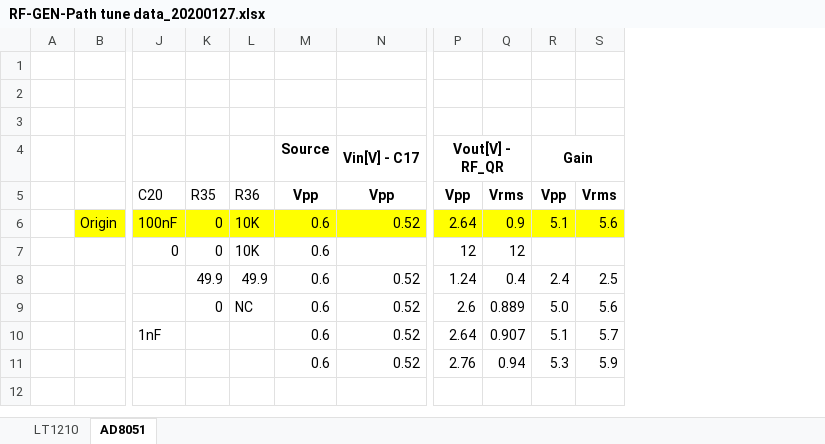
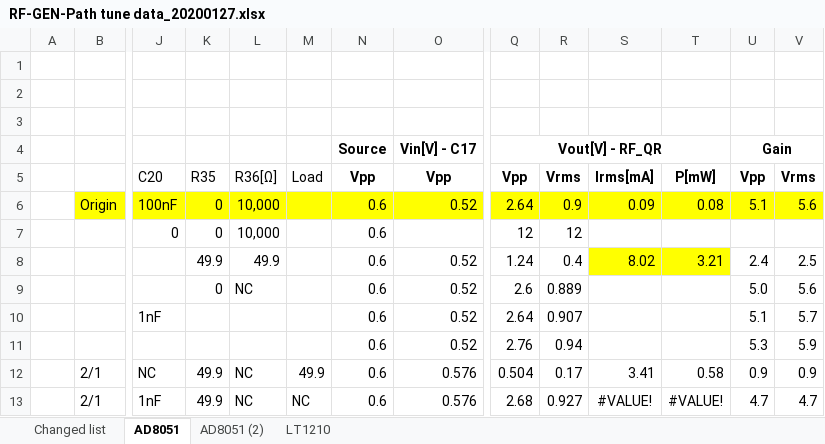
Before and after one commit to ArvidJoung/Plasma_RF_Generator, an Excel workbook: 1_Schematic/Build V1.0/RF-GEN-Path tune data_20200127.xlsx, sheet AD8051, drawn as a sheet; only a part is shown, gaps mark what is left out; values as stored, in another font and other column widths than the file's, no borders; addresses are those after the commit; rows hold the shown columns only; the diff names each change by its address in the sheet, - before the commit and + after, or states it on an @@ line.

```diff
--- a/1_Schematic/Build V1.0/RF-GEN-Path tune data_20200127.xlsx (sheet AD8051)
+++ b/1_Schematic/Build V1.0/RF-GEN-Path tune data_20200127.xlsx (sheet AD8051)
+sheet tab: Changed list
+sheet tab: AD8051 (2)
@@ sheet tab order changed: Changed list | AD8051 | AD8051 (2) | LT1210 @@
+column L, rows 5-9: R36[Ω] | 10,000 | 10,000 | 49.9 | NC
+column S, rows 5-8: Irms[mA] | 0.09 |  | 8.02
+column T, rows 5-8: P[mW] | 0.08 |  | 3.21
-M5: R36
+M5: Load
-M6:M7: 10K
+M6:M7: (empty)
-M8: 49.9
+M8: (empty)
-M9: NC
+M9: (empty)
+row 12:  | 2/1 | NC | 49.9 | NC | 49.9 | 0.6 | 0.576 | 0.504 | 0.17 | 3.41 | 0.58 | 0.9 | 0.9
+row 13:  | 2/1 | 1nF | 49.9 | NC | NC | 0.6 | 0.576 | 2.68 | 0.927 | #VALUE! | #VALUE! | 4.7 | 4.7
```
Also changed, not shown: formulas that keep their value.
